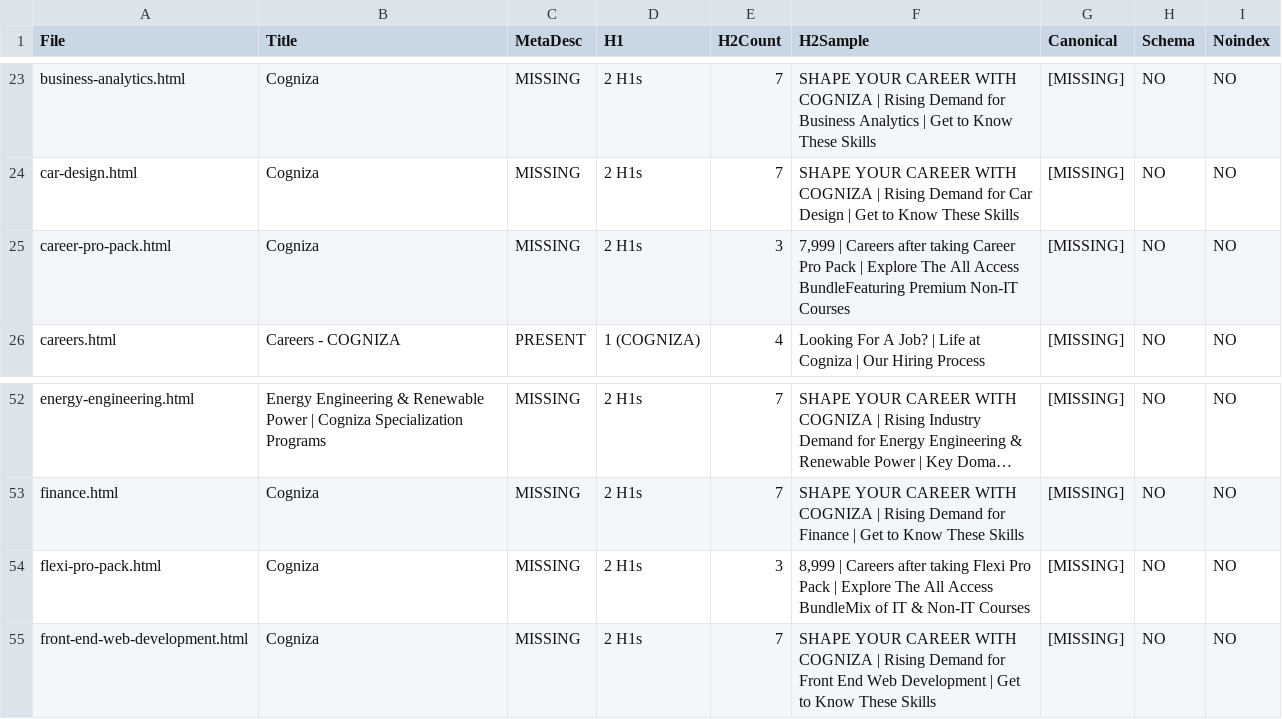
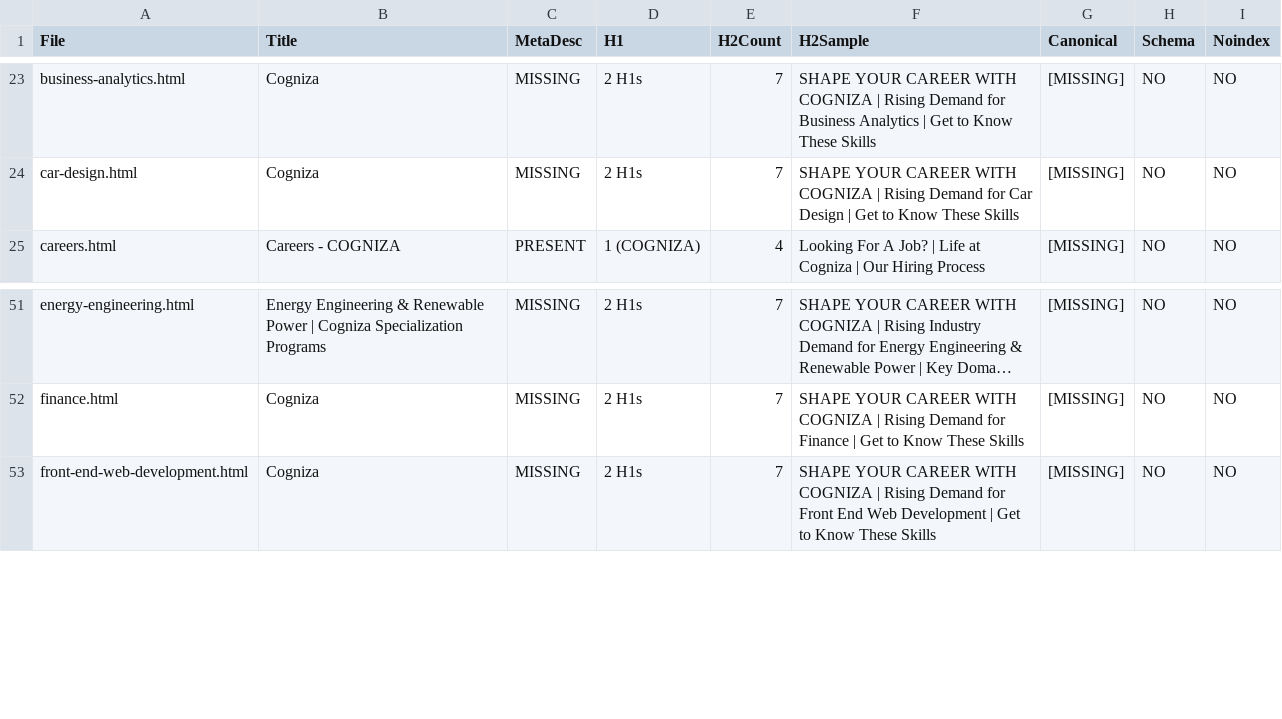
Before and after one commit to cogniza/Website, a CSV file: audit_summary.csv, drawn as a sheet; only a part is shown, gaps mark what is left out; long unchanged cells end in ….

```diff
--- a/audit_summary.csv
+++ b/audit_summary.csv
@@ -24,3 +24,2 @@
 "car-design.html","Cogniza","MISSING","2 H1s","7","SHAPE YOUR CAREER WITH COGNIZA | Rising Demand for Car Design | Get to Know These Skills","[MISSING]","NO","NO"
-"career-pro-pack.html","Cogniza","MISSING","2 H1s","3","7,999 | Careers after taking Career Pro Pack | Explore The All Access BundleFeaturing Premium Non-IT Courses","[MISSING]","NO","NO"
 "careers.html","Careers - COGNIZA","PRESENT","1 (COGNIZA)","4","Looking For A Job? | Life at Cogniza | Our Hiring Process","[MISSING]","NO","NO"
@@ -53,3 +52,2 @@
 "finance.html","Cogniza","MISSING","2 H1s","7","SHAPE YOUR CAREER WITH COGNIZA | Rising Demand for Finance | Get to Know These Skills","[MISSING]","NO","NO"
-"flexi-pro-pack.html","Cogniza","MISSING","2 H1s","3","8,999 | Careers after taking Flexi Pro Pack | Explore The All Access BundleMix of IT & Non-IT Courses","[MISSING]","NO","NO"
 "front-end-web-development.html","Cogniza","MISSING","2 H1s","7","SHAPE YOUR CAREER WITH COGNIZA | Rising Demand for Front End Web Development | Get to Know These Skills","[MISSING]","NO","NO"
```
Also changed, not shown: 2 other files.
